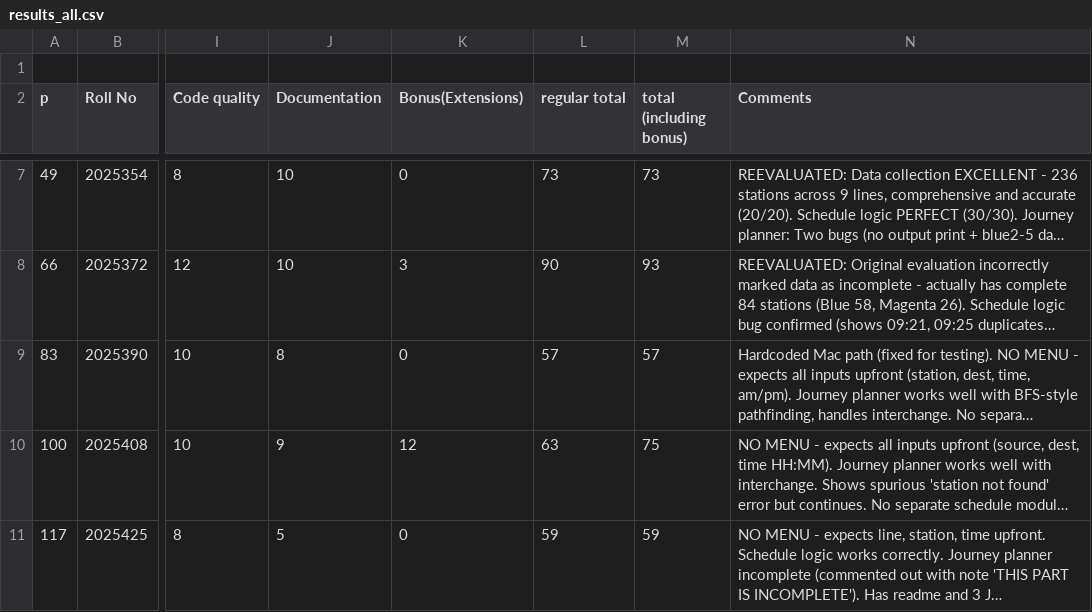
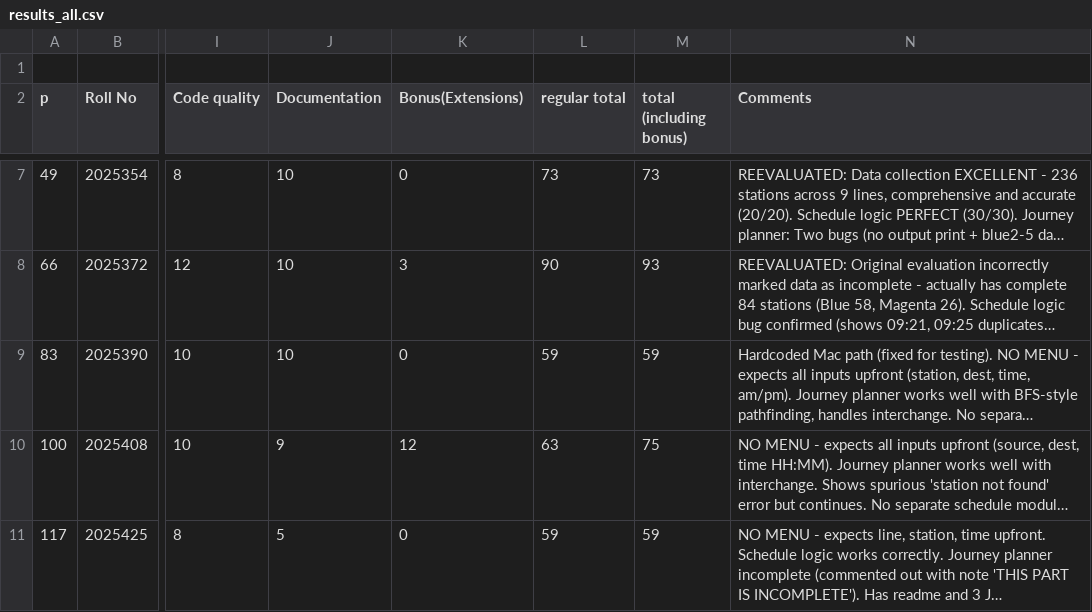
Before and after one commit to ShahnawazDev/ip-project-evaluation, a CSV file: results_all.csv, drawn as a sheet; only a part is shown, gaps mark what is left out; long unchanged cells end in …; the diff names each change by its address in the sheet, - before the commit and + after, or states it on an @@ line.

```diff
--- a/results_all.csv
+++ b/results_all.csv
-J9 (Documentation): 8
+J9 (Documentation): 10
-L9 (regular total): 57
+L9 (regular total): 59
-M9 (total (including bonus)): 57
+M9 (total (including bonus)): 59
```
Also changed, not shown: 3 other files.
